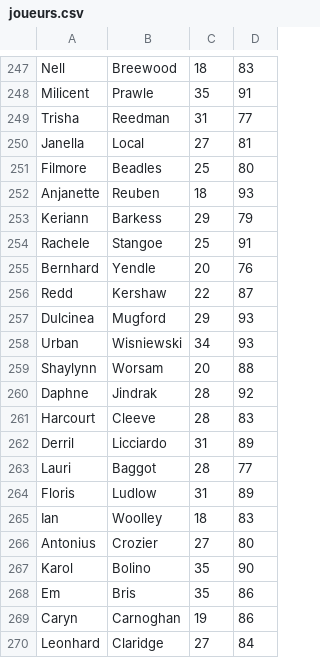
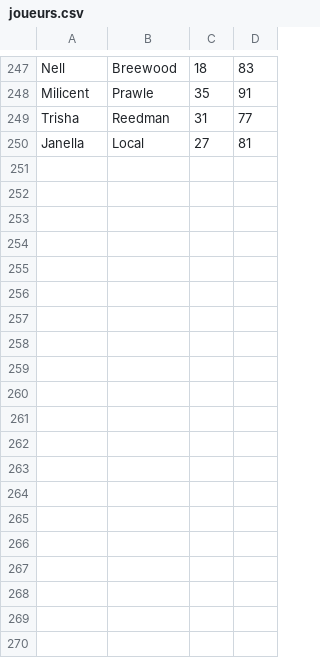
Before and after one commit to Sokatt36/Projet_NoSql_Champ, a CSV file: joueurs.csv, drawn as a sheet; only a part is shown, gaps mark what is left out; the diff covers the shown part only.

```diff
--- a/joueurs.csv
+++ b/joueurs.csv
@@ -250,21 +250 @@ Trisha,Reedman,31,77
 Janella,Local,27,81
-Filmore,Beadles,25,80
-Anjanette,Reuben,18,93
-Keriann,Barkess,29,79
-Rachele,Stangoe,25,91
-Bernhard,Yendle,20,76
-Redd,Kershaw,22,87
-Dulcinea,Mugford,29,93
-Urban,Wisniewski,34,93
-Shaylynn,Worsam,20,88
-Daphne,Jindrak,28,92
-Harcourt,Cleeve,28,83
-Derril,Licciardo,31,89
-Lauri,Baggot,28,77
-Floris,Ludlow,31,89
-Ian,Woolley,18,83
-Antonius,Crozier,27,80
-Karol,Bolino,35,90
-Em,Bris,35,86
-Caryn,Carnoghan,19,86
-Leonhard,Claridge,27,84
```
Also changed, not shown: 30 removed rows elsewhere in this file, 3 other files.
